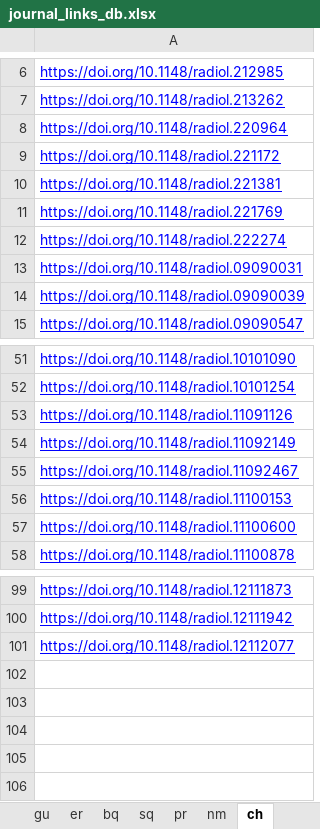
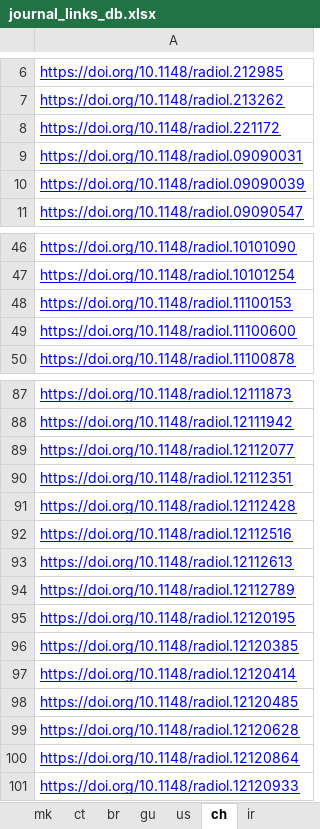
Before and after one commit to mmouru/nlp-text-categorization, an Excel workbook: journal_links_db.xlsx, sheet ch, drawn as a sheet; only a part is shown, gaps mark what is left out; values as stored, in another font and other column widths than the file's, no borders; removed rows and columns are numbered as before the commit, all else as after; the diff covers the shown part only; the diff names each change by its address in the sheet, - before the commit and + after, or states it on an @@ line.

```diff
--- a/journal_links_db.xlsx (sheet ch)
+++ b/journal_links_db.xlsx (sheet ch)
-sheet tab: er
+sheet tab: us
-sheet tab: sq
+sheet tab: ir
-sheet tab: bq
-sheet tab: pr
-sheet tab: nm
@@ sheet tab order changed: mk | ct | br | gu | us | ch | ir @@
-row 8: https://doi.org/10.1148/radiol.220964
-row 10: https://doi.org/10.1148/radiol.221381
-row 11: https://doi.org/10.1148/radiol.221769
-row 12: https://doi.org/10.1148/radiol.222274
-row 53: https://doi.org/10.1148/radiol.11091126
-row 54: https://doi.org/10.1148/radiol.11092149
-row 55: https://doi.org/10.1148/radiol.11092467
+row 90: https://doi.org/10.1148/radiol.12112351
+row 91: https://doi.org/10.1148/radiol.12112428
+row 92: https://doi.org/10.1148/radiol.12112516
+row 93: https://doi.org/10.1148/radiol.12112613
+row 94: https://doi.org/10.1148/radiol.12112789
+row 95: https://doi.org/10.1148/radiol.12120195
+row 96: https://doi.org/10.1148/radiol.12120385
+row 97: https://doi.org/10.1148/radiol.12120414
+row 98: https://doi.org/10.1148/radiol.12120485
+row 99: https://doi.org/10.1148/radiol.12120628
+row 100: https://doi.org/10.1148/radiol.12120864
+row 101: https://doi.org/10.1148/radiol.12120933
```
Also changed, not shown: 5 removed rows elsewhere in this sheet, sheet ir, sheet us, sheet ct, sheet gu, sheet mk, sheet br, 4 other files.
